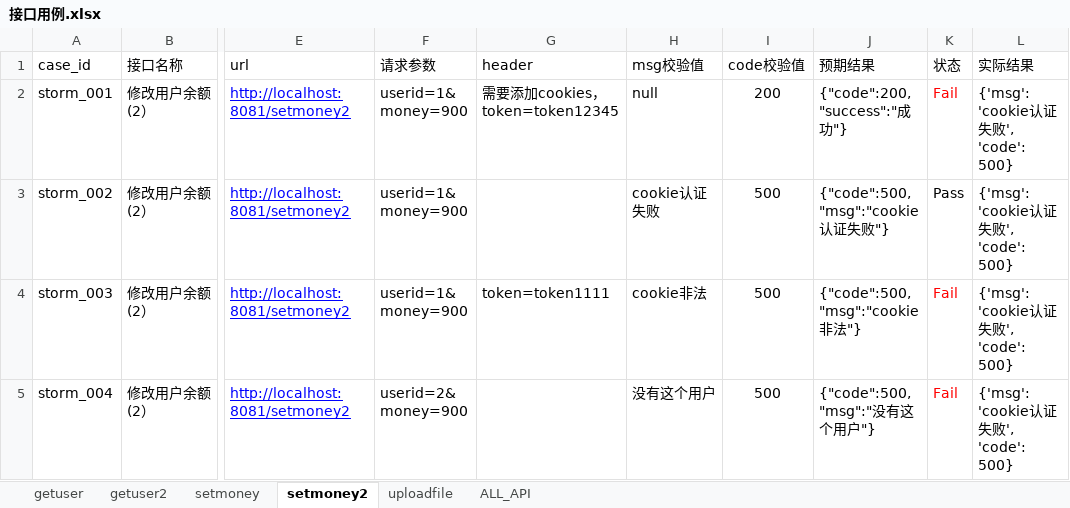
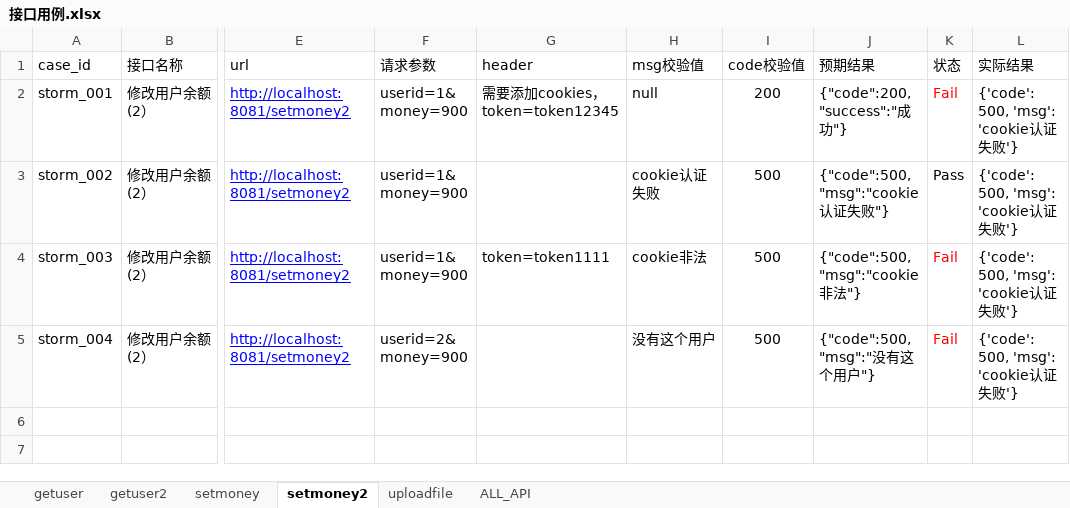
Before and after one commit to wfl19890917/API_AutoTest, an Excel workbook: data/接口用例.xlsx, sheet setmoney2, drawn as a sheet; only a part is shown, gaps mark what is left out; values as stored, in another font and other column widths than the file's, no borders; the diff names each change by its address in the sheet, - before the commit and + after, or states it on an @@ line.

```diff
--- a/data/接口用例.xlsx (sheet setmoney2)
+++ b/data/接口用例.xlsx (sheet setmoney2)
-L2:L5 (实际结果): {'msg': 'cookie认证失败', 'code': 500}
+L2:L5 (实际结果): {'code': 500, 'msg': 'cookie认证失败'}
```
Also changed, not shown: sheet getuser, sheet getuser2, sheet setmoney, sheet uploadfile, result/2019-08-08/接口用例.xlsx, 1 other file.
